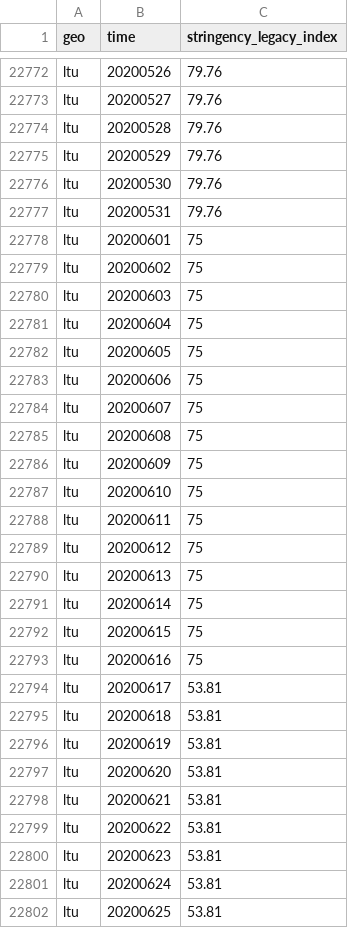
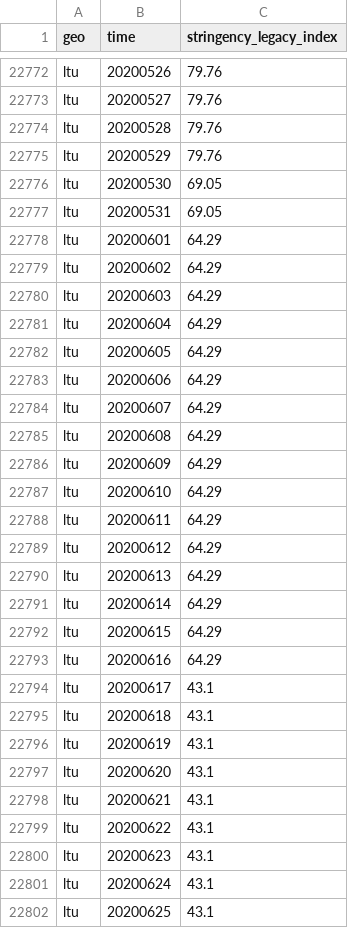
Before and after one commit to open-numbers/ddf--open_numbers--covid_government_response, a CSV file: ddf--datapoints--stringency_legacy_index--by--geo--time.csv, drawn as a sheet; only a part is shown, gaps mark what is left out; the diff covers the shown part only.

```diff
--- a/ddf--datapoints--stringency_legacy_index--by--geo--time.csv
+++ b/ddf--datapoints--stringency_legacy_index--by--geo--time.csv
@@ -22775,28 +22775,28 @@ ltu,20200528,79.76
 ltu,20200529,79.76
-ltu,20200530,79.76
-ltu,20200531,79.76
-ltu,20200601,75
-ltu,20200602,75
-ltu,20200603,75
-ltu,20200604,75
-ltu,20200605,75
-ltu,20200606,75
-ltu,20200607,75
-ltu,20200608,75
-ltu,20200609,75
-ltu,20200610,75
-ltu,20200611,75
-ltu,20200612,75
-ltu,20200613,75
-ltu,20200614,75
-ltu,20200615,75
-ltu,20200616,75
-ltu,20200617,53.81
-ltu,20200618,53.81
-ltu,20200619,53.81
-ltu,20200620,53.81
-ltu,20200621,53.81
-ltu,20200622,53.81
-ltu,20200623,53.81
-ltu,20200624,53.81
-ltu,20200625,53.81
+ltu,20200530,69.05
+ltu,20200531,69.05
+ltu,20200601,64.29
+ltu,20200602,64.29
+ltu,20200603,64.29
+ltu,20200604,64.29
+ltu,20200605,64.29
+ltu,20200606,64.29
+ltu,20200607,64.29
+ltu,20200608,64.29
+ltu,20200609,64.29
+ltu,20200610,64.29
+ltu,20200611,64.29
+ltu,20200612,64.29
+ltu,20200613,64.29
+ltu,20200614,64.29
+ltu,20200615,64.29
+ltu,20200616,64.29
+ltu,20200617,43.1
+ltu,20200618,43.1
+ltu,20200619,43.1
+ltu,20200620,43.1
+ltu,20200621,43.1
+ltu,20200622,43.1
+ltu,20200623,43.1
+ltu,20200624,43.1
+ltu,20200625,43.1
```
Also changed, not shown: 31 edited cells elsewhere in this file, ddf--datapoints--c1_flag--by--geo--time.csv, ddf--datapoints--stringency_legacy_index_for_display--by--geo--time.csv, 18 other files.
